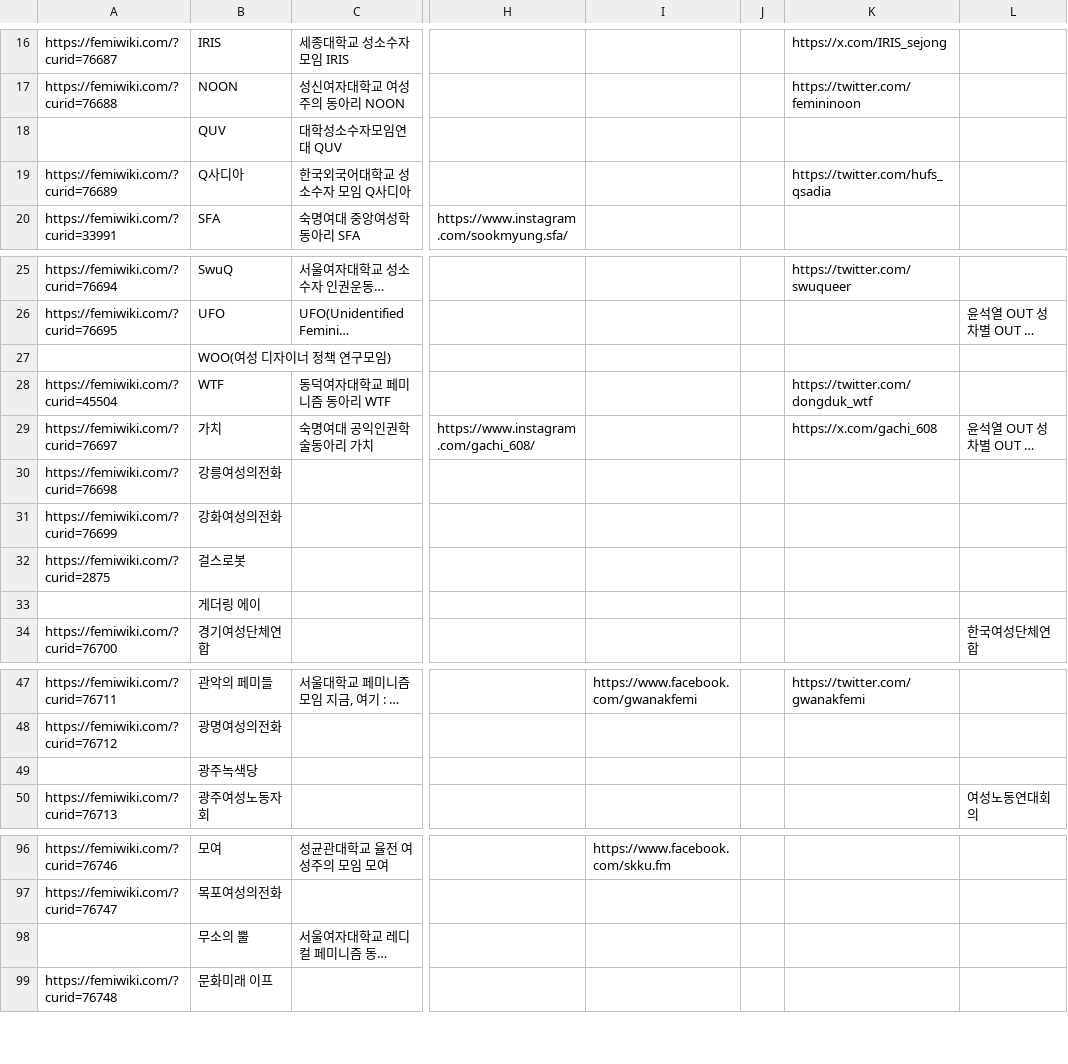
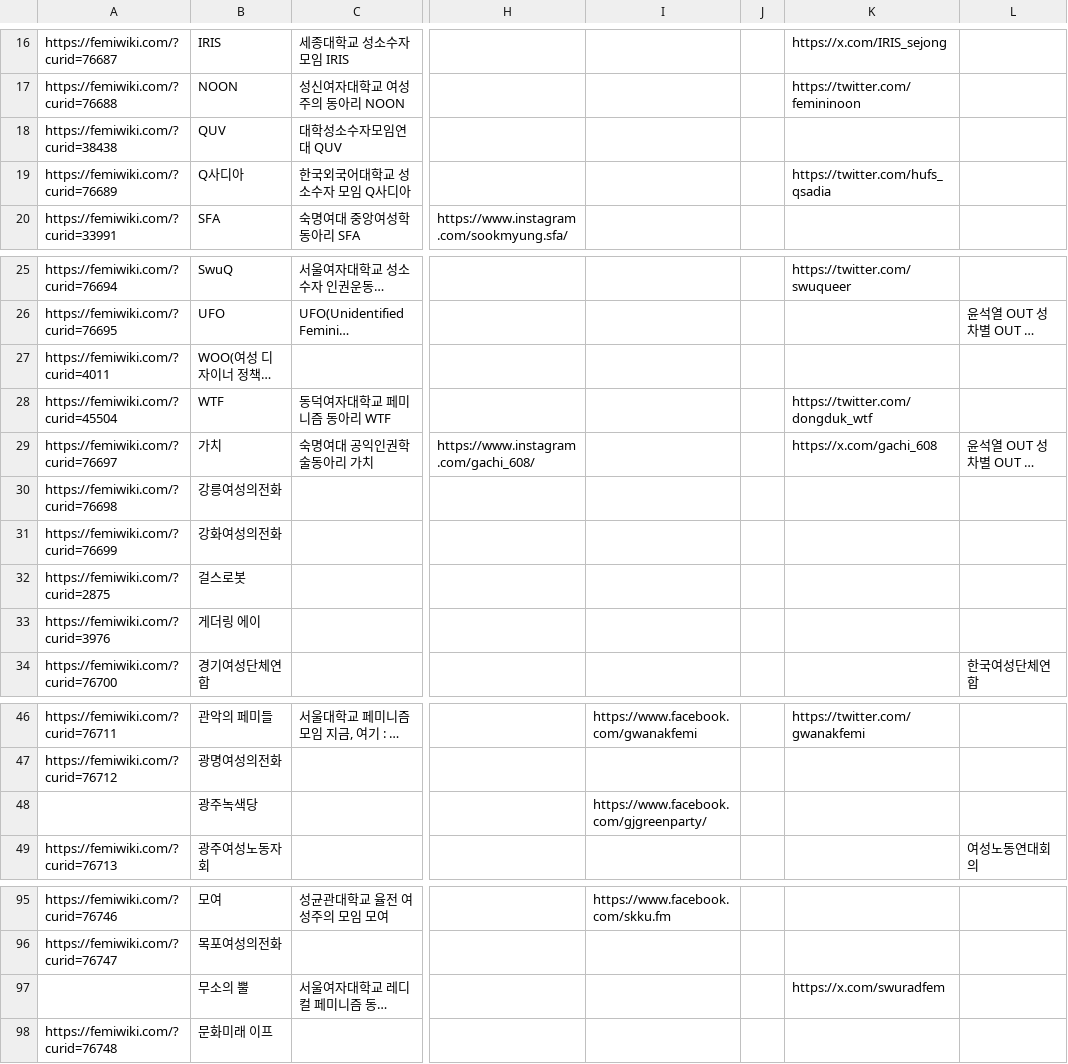
Before and after one commit to saschanaz/femiwiki-leaflet, a TSV file: sheet.tsv, drawn as a sheet; only a part is shown, gaps mark what is left out; long unchanged cells end in …; addresses are those after the commit; the diff covers the shown part only; the diff names each change by its address in the sheet, - before the commit and + after, or states it on an @@ line.

```diff
--- a/sheet.tsv
+++ b/sheet.tsv
-A18: (empty)
+A18: https://femiwiki.com/?curid=38438
-A27: (empty)
+A27: https://femiwiki.com/?curid=4011
-A33: (empty)
+A33: https://femiwiki.com/?curid=3976
-I48: (empty)
+I48: https://www.facebook.com/gjgreenparty/
-K97: (empty)
+K97: https://x.com/swuradfem
```
Also changed, not shown: 1 added row, 3 removed rows and 20 edited cells elsewhere in this file.
